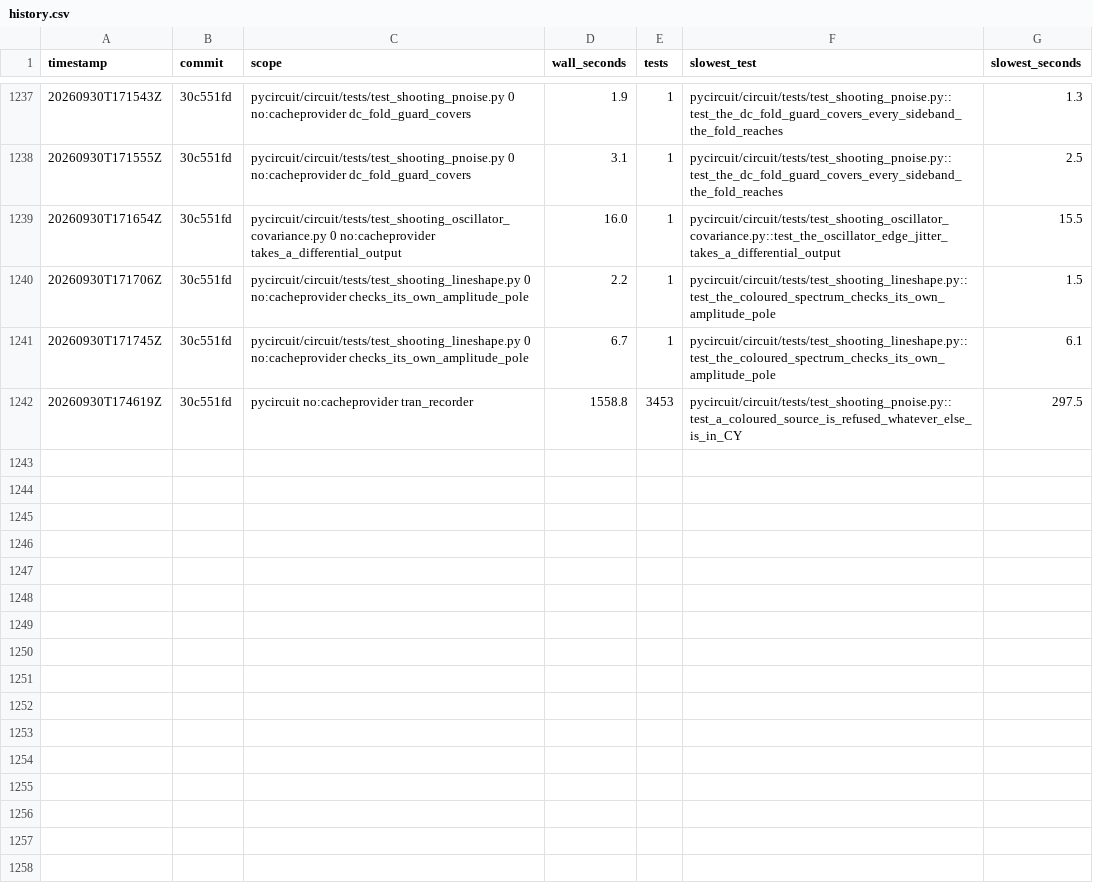
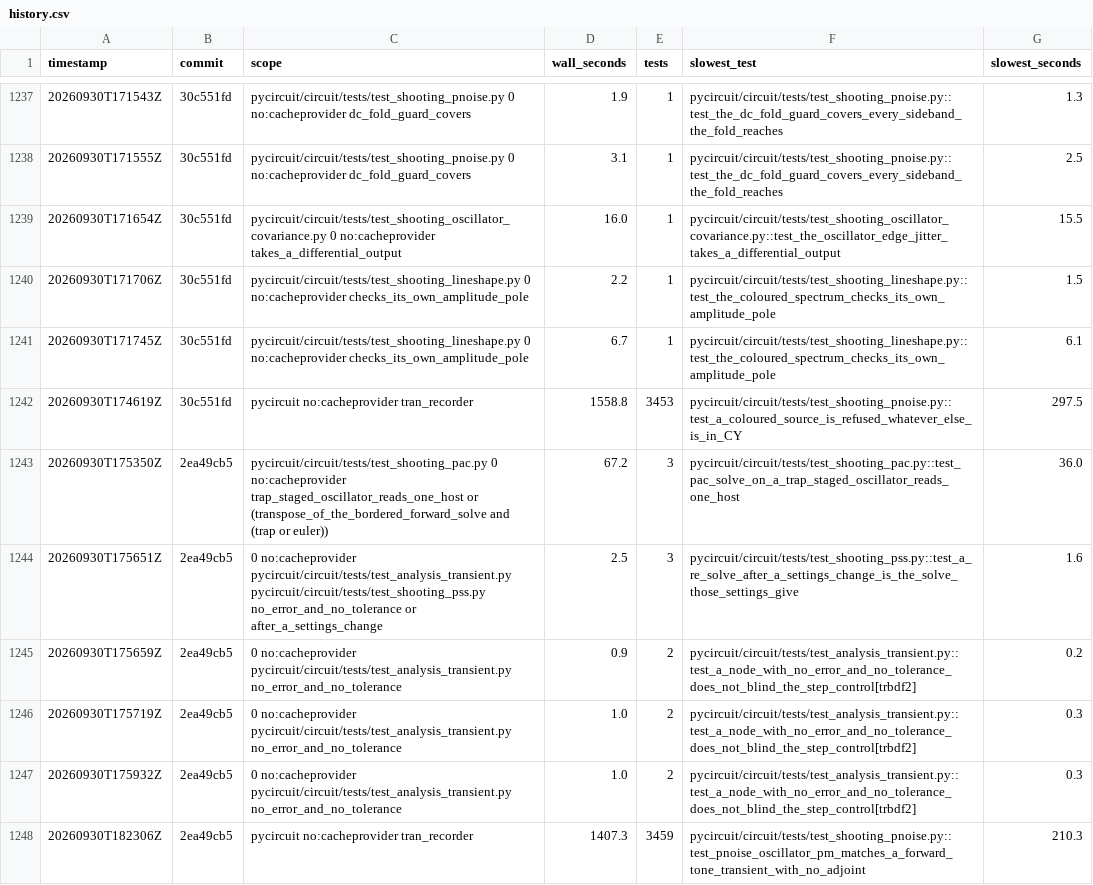
Before and after one commit to henjo/pycircuit, a CSV file: test_timings/history.csv, drawn as a sheet; only a part is shown, gaps mark what is left out.

```diff
--- a/test_timings/history.csv
+++ b/test_timings/history.csv
@@ -1242 +1242,7 @@ timestamp,commit,scope,wall_seconds,tests,slowest_test,slowest_seconds
 20260930T174619Z,30c551fd,pycircuit no:cacheprovider tran_recorder,1558.8,3453,pycircuit/circuit/tests/test_shooting_pnoise.py::test_a_coloured_source_is_refused_whatever_else_is_in_CY,297.5
+20260930T175350Z,2ea49cb5,pycircuit/circuit/tests/test_shooting_pac.py 0 no:cacheprovider trap_staged_oscillator_reads_one_host or (transpose_of_the_bordered_forward_solve and (trap or euler)),67.2,3,pycircuit/circuit/tests/test_shooting_pac.py::test_pac_solve_on_a_trap_staged_oscillator_reads_one_host,36.0
+20260930T175651Z,2ea49cb5,0 no:cacheprovider pycircuit/circuit/tests/test_analysis_transient.py pycircuit/circuit/tests/test_shooting_pss.py no_error_and_no_tolerance or after_a_settings_change,2.5,3,pycircuit/circuit/tests/test_shooting_pss.py::test_a_re_solve_after_a_settings_change_is_the_solve_those_settings_give,1.6
+20260930T175659Z,2ea49cb5,0 no:cacheprovider pycircuit/circuit/tests/test_analysis_transient.py no_error_and_no_tolerance,0.9,2,pycircuit/circuit/tests/test_analysis_transient.py::test_a_node_with_no_error_and_no_tolerance_does_not_blind_the_step_control[trbdf2],0.2
+20260930T175719Z,2ea49cb5,0 no:cacheprovider pycircuit/circuit/tests/test_analysis_transient.py no_error_and_no_tolerance,1.0,2,pycircuit/circuit/tests/test_analysis_transient.py::test_a_node_with_no_error_and_no_tolerance_does_not_blind_the_step_control[trbdf2],0.3
+20260930T175932Z,2ea49cb5,0 no:cacheprovider pycircuit/circuit/tests/test_analysis_transient.py no_error_and_no_tolerance,1.0,2,pycircuit/circuit/tests/test_analysis_transient.py::test_a_node_with_no_error_and_no_tolerance_does_not_blind_the_step_control[trbdf2],0.3
+20260930T182306Z,2ea49cb5,pycircuit no:cacheprovider tran_recorder,1407.3,3459,pycircuit/circuit/tests/test_shooting_pnoise.py::test_pnoise_oscillator_pm_matches_a_forward_tone_transient_with_no_adjoint,210.3
```
Also changed, not shown: 10 other files.
